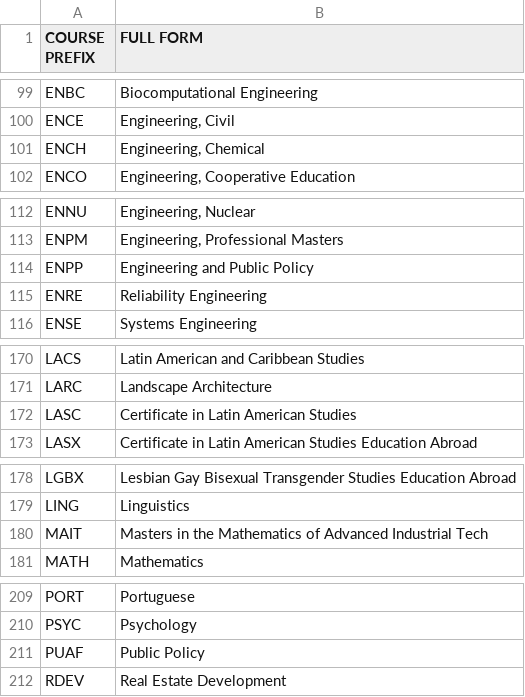
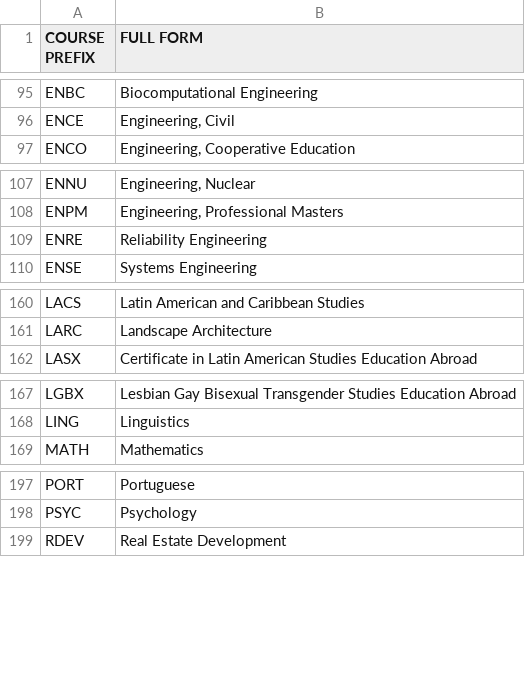
Before and after one commit to aluthra23/UMD_Schedule_Web_Scraper, a CSV file: course_prefixes_dataset_creation/umd_course_prefixes.csv, drawn as a sheet; only a part is shown, gaps mark what is left out; the diff covers the shown part only; the diff names each change by its address in the sheet, - before the commit and + after, or states it on an @@ line.

```diff
--- a/course_prefixes_dataset_creation/umd_course_prefixes.csv
+++ b/course_prefixes_dataset_creation/umd_course_prefixes.csv
-row 101: ENCH | Engineering, Chemical
-row 114: ENPP | Engineering and Public Policy
-row 172: LASC | Certificate in Latin American Studies
-row 180: MAIT | Masters in the Mathematics of Advanced Industrial Tech
-row 211: PUAF | Public Policy
```
Also changed, not shown: 10 removed rows elsewhere in this file, 1 other file.
